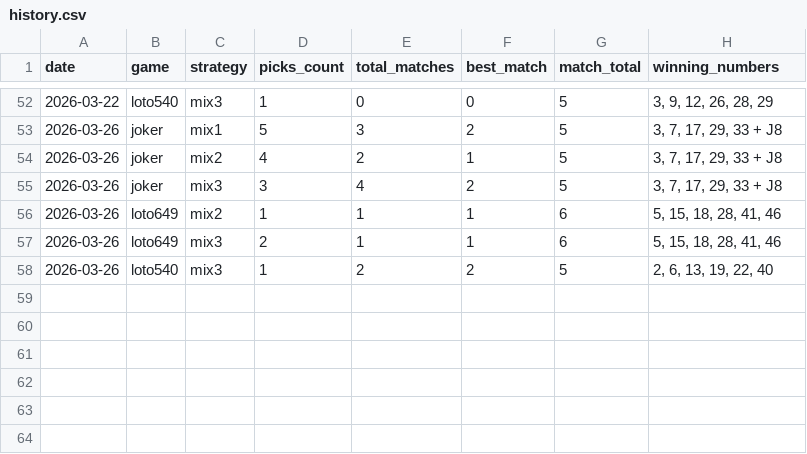
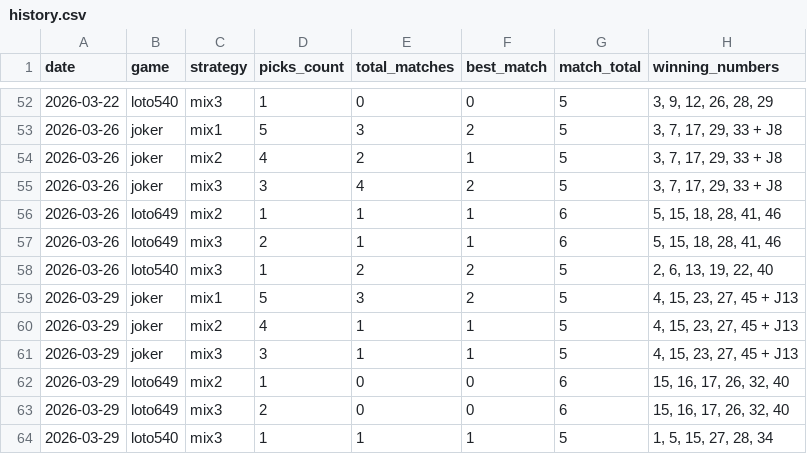
Before and after one commit to alexneamtu/loteria-romana, a CSV file: data/results/history.csv, drawn as a sheet; only a part is shown, gaps mark what is left out.

```diff
--- a/data/results/history.csv
+++ b/data/results/history.csv
@@ -58 +58,7 @@ date,game,strategy,picks_count,total_matches,best_match,match_total,winning_numb
 2026-03-26,loto540,mix3,1,2,2,5,"2, 6, 13, 19, 22, 40"
+2026-03-29,joker,mix1,5,3,2,5,"4, 15, 23, 27, 45 + J13"
+2026-03-29,joker,mix2,4,1,1,5,"4, 15, 23, 27, 45 + J13"
+2026-03-29,joker,mix3,3,1,1,5,"4, 15, 23, 27, 45 + J13"
+2026-03-29,loto649,mix2,1,0,0,6,"15, 16, 17, 26, 32, 40"
+2026-03-29,loto649,mix3,2,0,0,6,"15, 16, 17, 26, 32, 40"
+2026-03-29,loto540,mix3,1,1,1,5,"1, 5, 15, 27, 28, 34"
```
